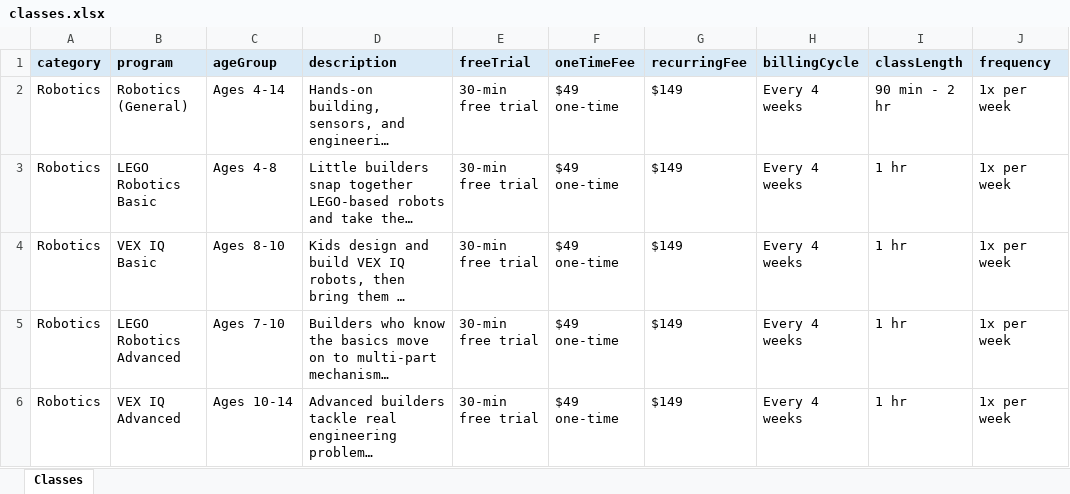
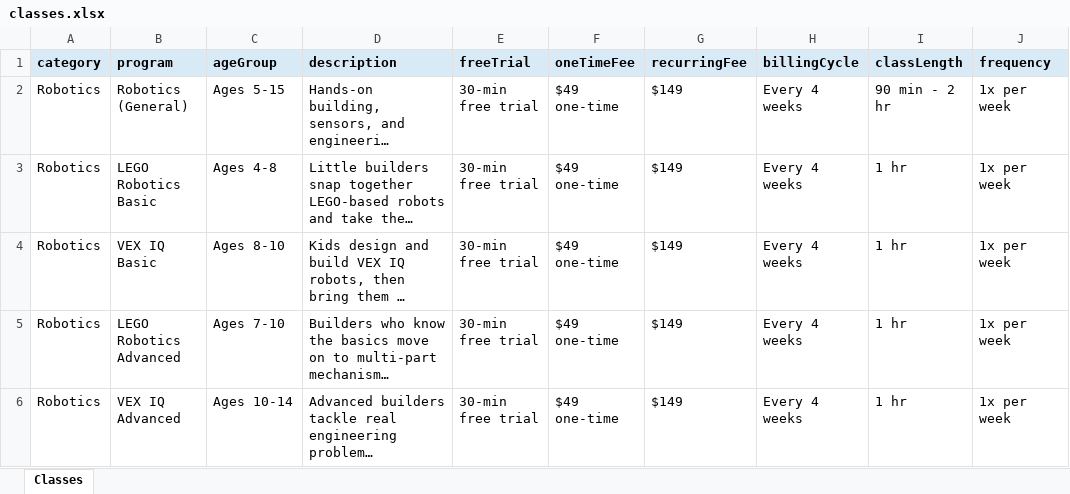
Before and after one commit to victustest/robotix, an Excel workbook: public/data/classes.xlsx, sheet Classes, drawn as a sheet; only a part is shown; long unchanged cells end in …; values as stored, in another font and other column widths than the file's, no borders; charts and pictures not drawn; the diff covers the shown part only; the diff names each change by its address in the sheet, - before the commit and + after, or states it on an @@ line.

Commit message:
Updated Schools and Classes information

```diff
--- a/public/data/classes.xlsx (sheet Classes)
+++ b/public/data/classes.xlsx (sheet Classes)
-C2 (ageGroup): Ages 4-14
+C2 (ageGroup): Ages 5-15
```
Also changed, not shown: 4 edited cells elsewhere in this sheet, charts or pictures, public/data/schools.xlsx.
